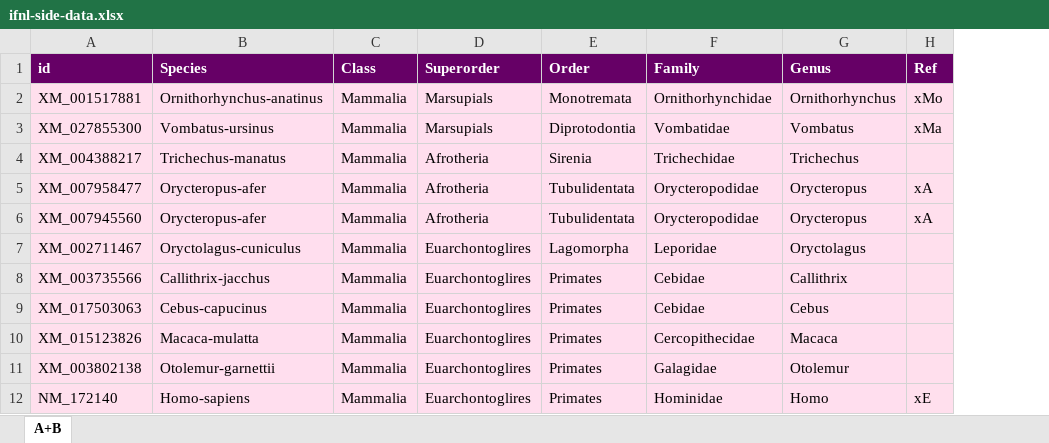
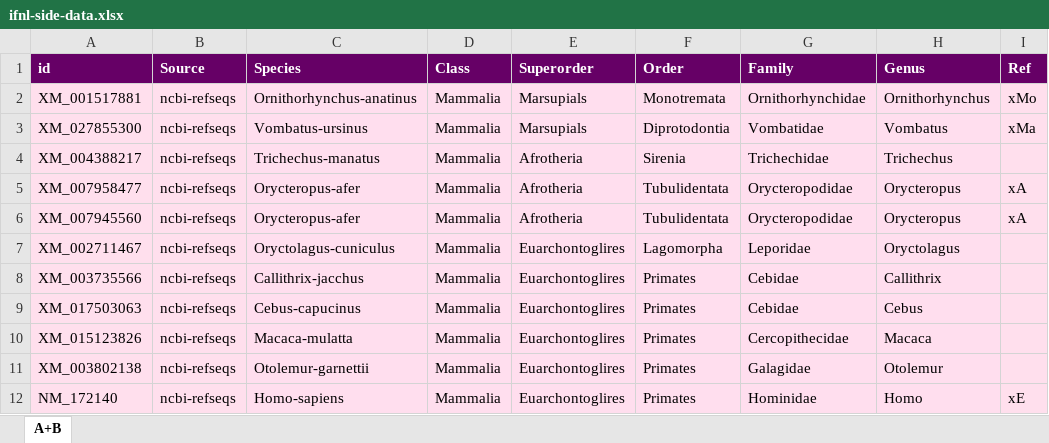
Before and after one commit to giffordlabcvr/IFNL-Evolution, an Excel workbook: tabular/ifnl-side-data.xlsx, sheet A+B, drawn as a sheet; only a part is shown; values as stored, in another font and other column widths than the file's, no borders; the diff names each change by its address in the sheet, - before the commit and + after, or states it on an @@ line.

Commit message:
Added a column denoting source

```diff
--- a/tabular/ifnl-side-data.xlsx (sheet A+B)
+++ b/tabular/ifnl-side-data.xlsx (sheet A+B)
+column B (Source), rows 2-12: all ncbi-refseqs
```
Also changed, not shown: 1 other file.
